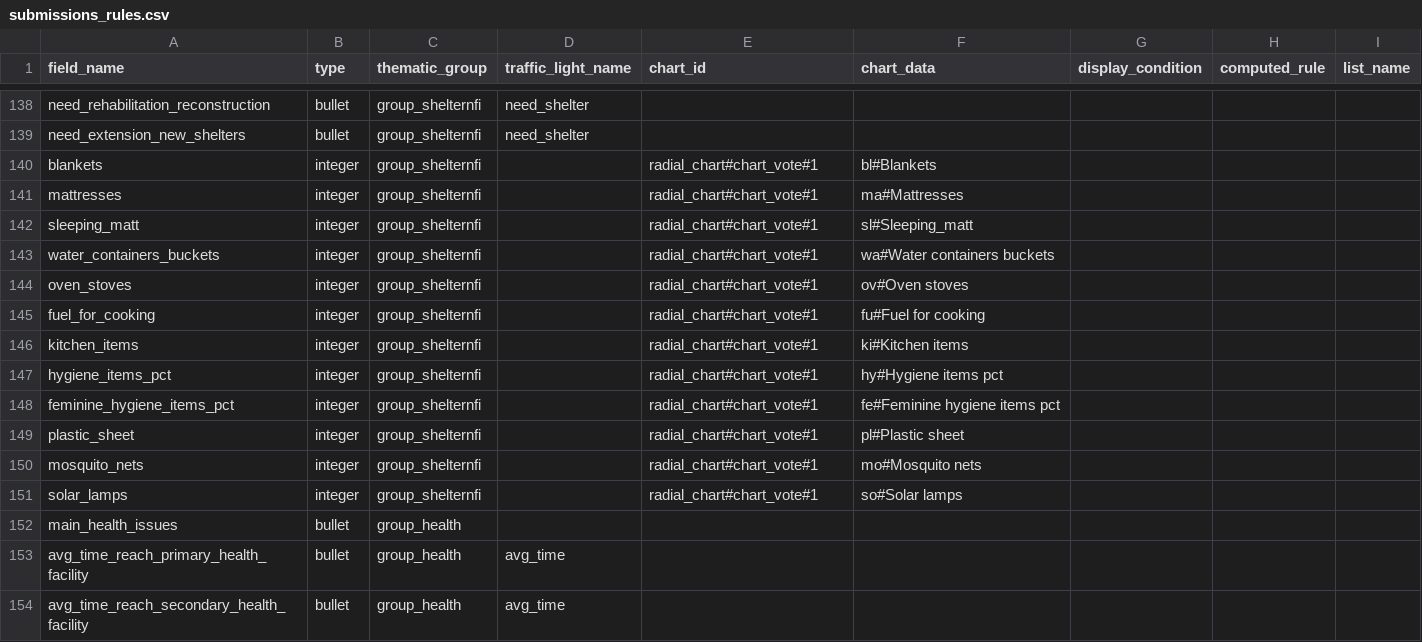
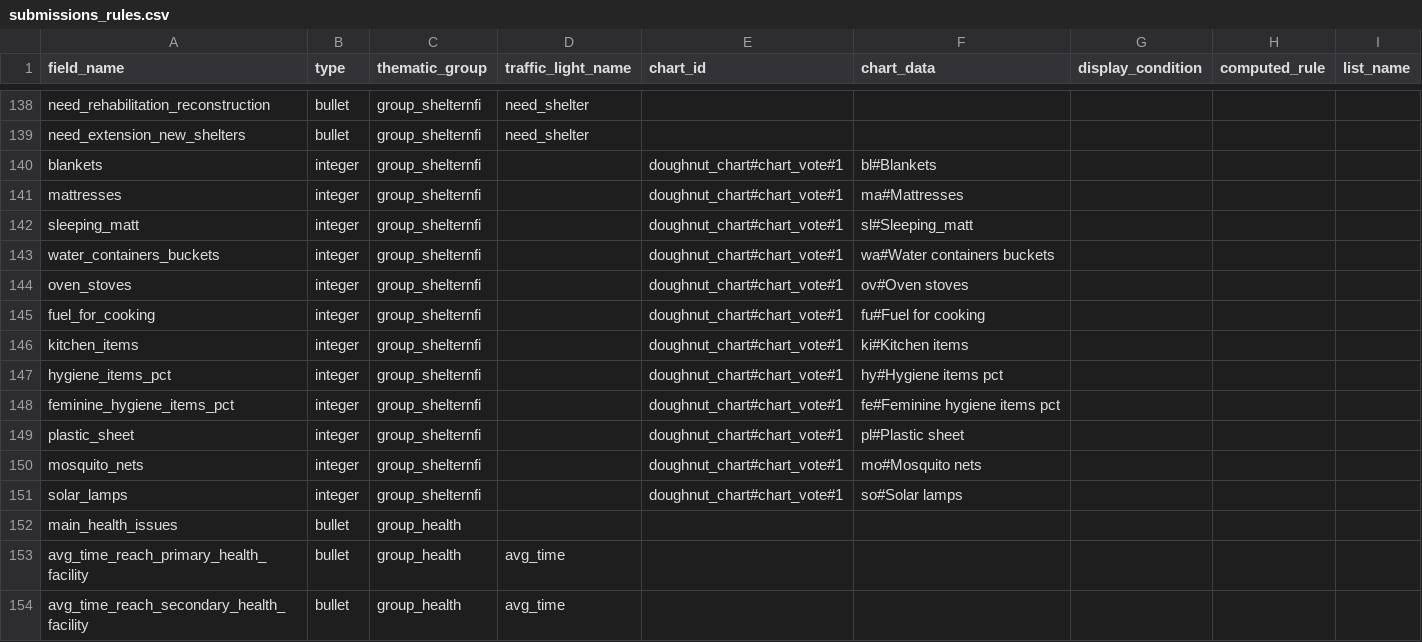
Before and after one commit to CartONG/opsmap-datasets, a CSV file: yemen/FDF/submissions_rules.csv, drawn as a sheet; only a part is shown, gaps mark what is left out.

Commit message:
Update submissions_rules.csv

```diff
--- a/yemen/FDF/submissions_rules.csv
+++ b/yemen/FDF/submissions_rules.csv
@@ -139,14 +139,14 @@ need_rehabilitation_reconstruction;bullet;group_shelternfi;need_shelter;;;;;
 need_extension_new_shelters;bullet;group_shelternfi;need_shelter;;;;;
-blankets;integer;group_shelternfi;;radial_chart#chart_vote#1;bl#Blankets;;;
-mattresses;integer;group_shelternfi;;radial_chart#chart_vote#1;ma#Mattresses;;;
-sleeping_matt;integer;group_shelternfi;;radial_chart#chart_vote#1;sl#Sleeping_matt;;;
-water_containers_buckets;integer;group_shelternfi;;radial_chart#chart_vote#1;wa#Water containers buckets;;;
-oven_stoves;integer;group_shelternfi;;radial_chart#chart_vote#1;ov#Oven stoves;;;
-fuel_for_cooking;integer;group_shelternfi;;radial_chart#chart_vote#1;fu#Fuel for cooking;;;
-kitchen_items;integer;group_shelternfi;;radial_chart#chart_vote#1;ki#Kitchen items;;;
-hygiene_items_pct;integer;group_shelternfi;;radial_chart#chart_vote#1;hy#Hygiene items pct;;;
-feminine_hygiene_items_pct;integer;group_shelternfi;;radial_chart#chart_vote#1;fe#Feminine hygiene items pct;;;
-plastic_sheet;integer;group_shelternfi;;radial_chart#chart_vote#1;pl#Plastic sheet;;;
-mosquito_nets;integer;group_shelternfi;;radial_chart#chart_vote#1;mo#Mosquito nets;;;
-solar_lamps;integer;group_shelternfi;;radial_chart#chart_vote#1;so#Solar lamps;;;
+blankets;integer;group_shelternfi;;doughnut_chart#chart_vote#1;bl#Blankets;;;
+mattresses;integer;group_shelternfi;;doughnut_chart#chart_vote#1;ma#Mattresses;;;
+sleeping_matt;integer;group_shelternfi;;doughnut_chart#chart_vote#1;sl#Sleeping_matt;;;
+water_containers_buckets;integer;group_shelternfi;;doughnut_chart#chart_vote#1;wa#Water containers buckets;;;
+oven_stoves;integer;group_shelternfi;;doughnut_chart#chart_vote#1;ov#Oven stoves;;;
+fuel_for_cooking;integer;group_shelternfi;;doughnut_chart#chart_vote#1;fu#Fuel for cooking;;;
+kitchen_items;integer;group_shelternfi;;doughnut_chart#chart_vote#1;ki#Kitchen items;;;
+hygiene_items_pct;integer;group_shelternfi;;doughnut_chart#chart_vote#1;hy#Hygiene items pct;;;
+feminine_hygiene_items_pct;integer;group_shelternfi;;doughnut_chart#chart_vote#1;fe#Feminine hygiene items pct;;;
+plastic_sheet;integer;group_shelternfi;;doughnut_chart#chart_vote#1;pl#Plastic sheet;;;
+mosquito_nets;integer;group_shelternfi;;doughnut_chart#chart_vote#1;mo#Mosquito nets;;;
+solar_lamps;integer;group_shelternfi;;doughnut_chart#chart_vote#1;so#Solar lamps;;;
 main_health_issues;bullet;group_health;;;;;;
```
